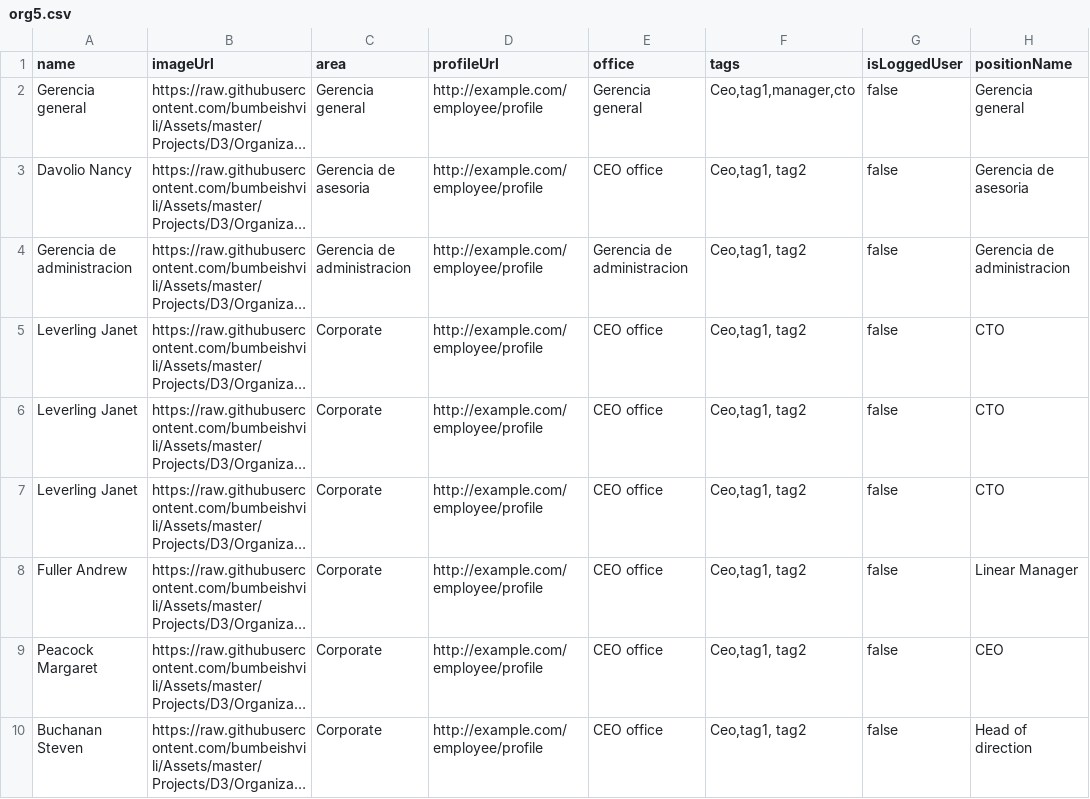
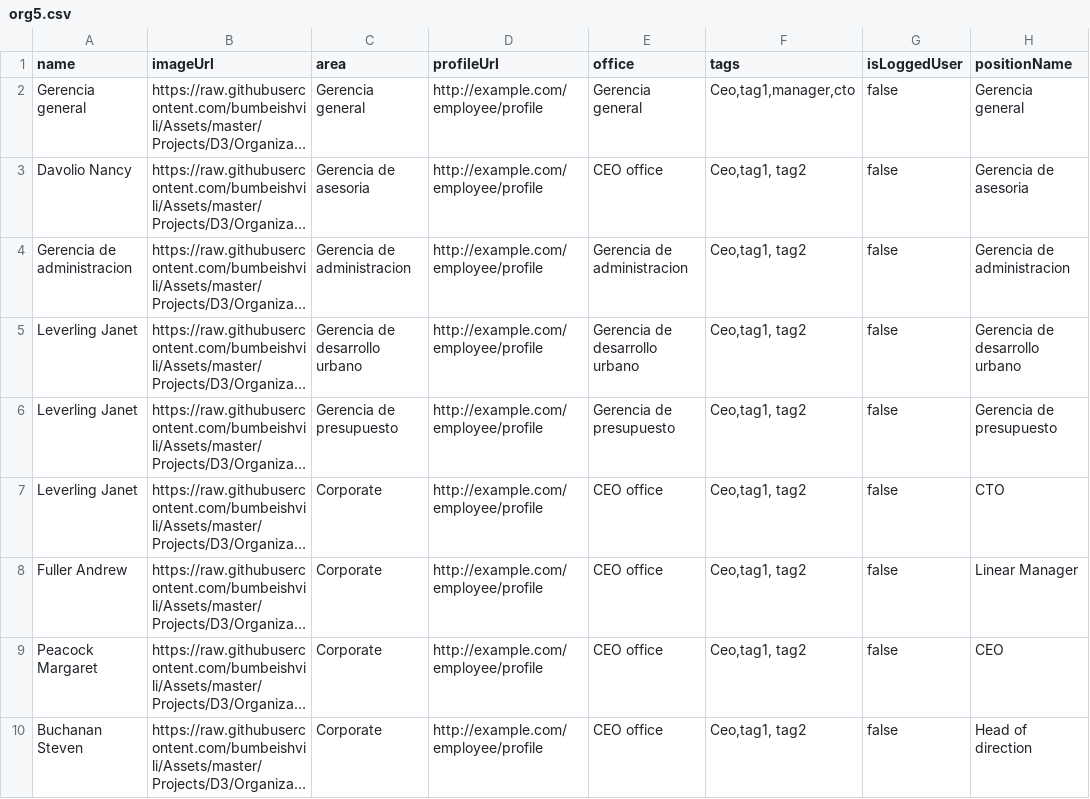
Before and after one commit to Linen220/BD, a CSV file: org5.csv, drawn as a sheet; only a part is shown; long unchanged cells end in …; the diff names each change by its address in the sheet, - before the commit and + after, or states it on an @@ line.

Commit message:
Update org5.csv

```diff
--- a/org5.csv
+++ b/org5.csv
-C5 (area): Corporate
+C5 (area): Gerencia de desarrollo urbano
-E5 (office): CEO office
+E5 (office): Gerencia de desarrollo urbano
-H5 (positionName): CTO
+H5 (positionName): Gerencia de desarrollo urbano
-C6 (area): Corporate
+C6 (area): Gerencia de presupuesto
-E6 (office): CEO office
+E6 (office): Gerencia de presupuesto
-H6 (positionName): CTO
+H6 (positionName): Gerencia de presupuesto
```
